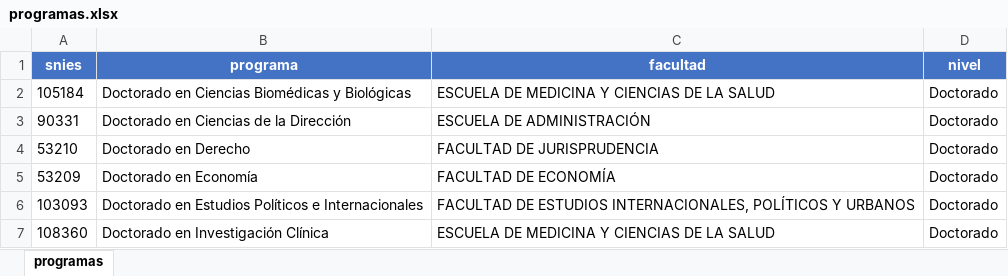
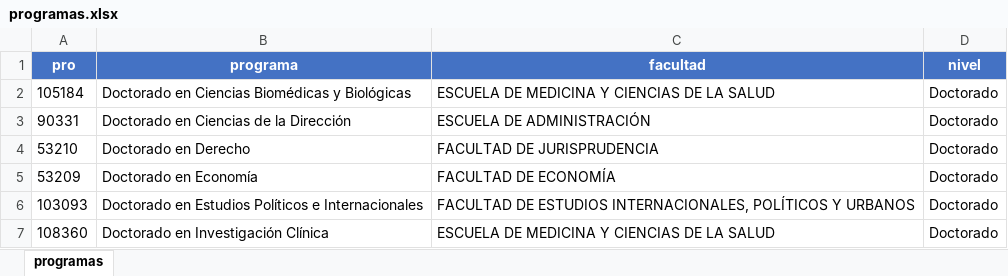
Before and after one commit to felipeeco/cronogramaVue, an Excel workbook: programas.xlsx, sheet programas, drawn as a sheet; only a part is shown; values as stored, in another font and other column widths than the file's, no borders; the diff names each change by its address in the sheet, - before the commit and + after, or states it on an @@ line.

Commit message:
depurando lista programa

```diff
--- a/programas.xlsx (sheet programas)
+++ b/programas.xlsx (sheet programas)
-A1: snies
+A1: pro
```
Also changed, not shown: 1 other file.
